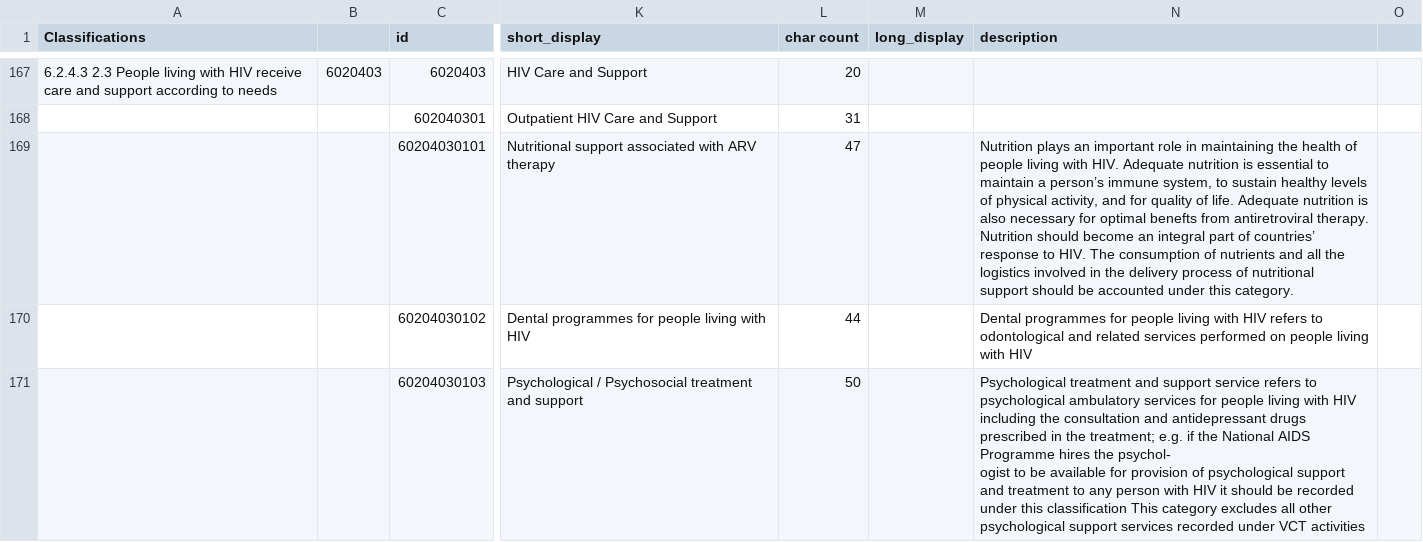
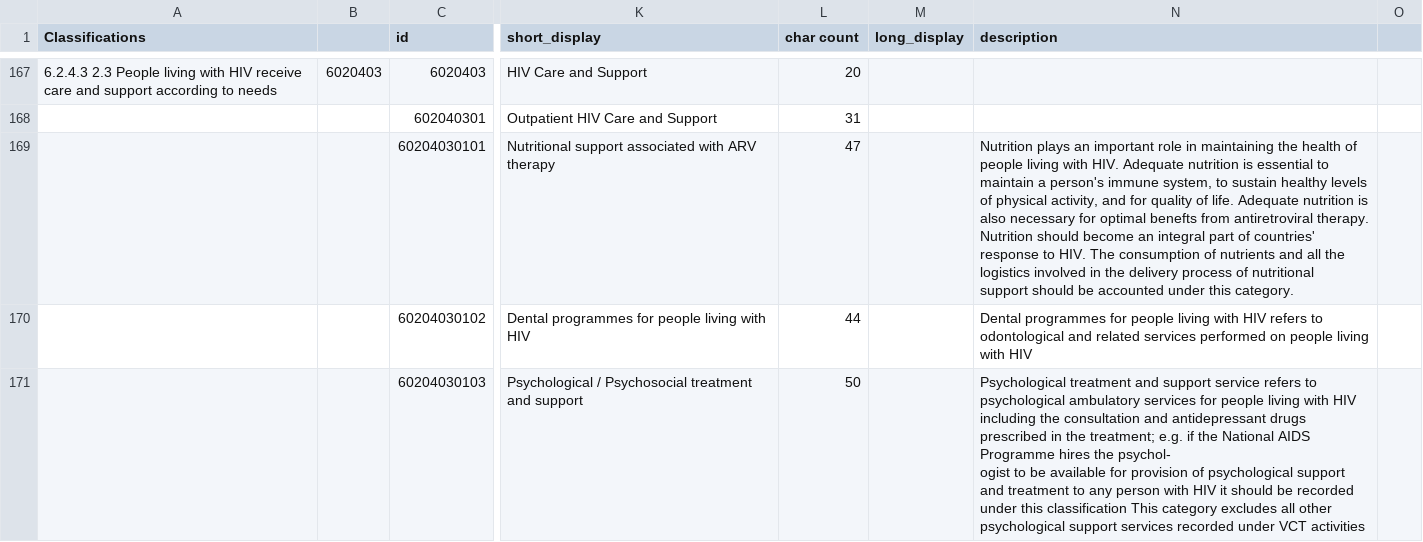
Before and after one commit to siyelo/hrtv1, a CSV file: db/seed_files/codes.csv, drawn as a sheet; only a part is shown, gaps mark what is left out; the diff names each change by its address in the sheet, - before the commit and + after, or states it on an @@ line.

Commit message:
apostrophes

```diff
--- a/db/seed_files/codes.csv
+++ b/db/seed_files/codes.csv
-N169 (description): …maintain a person’s immune system, to sustain healthy levels of physical activity, and for quality of life. Adequate nutrition is also necessary for optimal benefts from antiretroviral therapy. Nutrition should become an integral part of countries’ response to…
+N169 (description): …maintain a person's immune system, to sustain healthy levels of physical activity, and for quality of life. Adequate nutrition is also necessary for optimal benefts from antiretroviral therapy. Nutrition should become an integral part of countries' response to…
```
